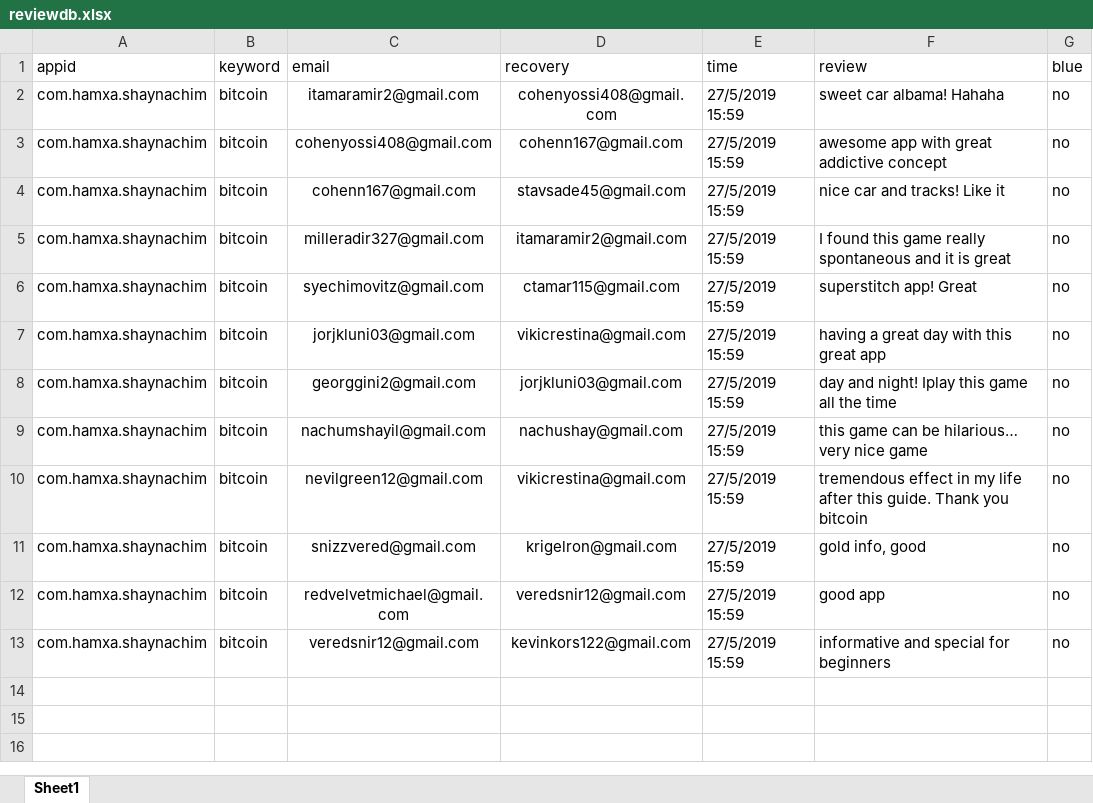
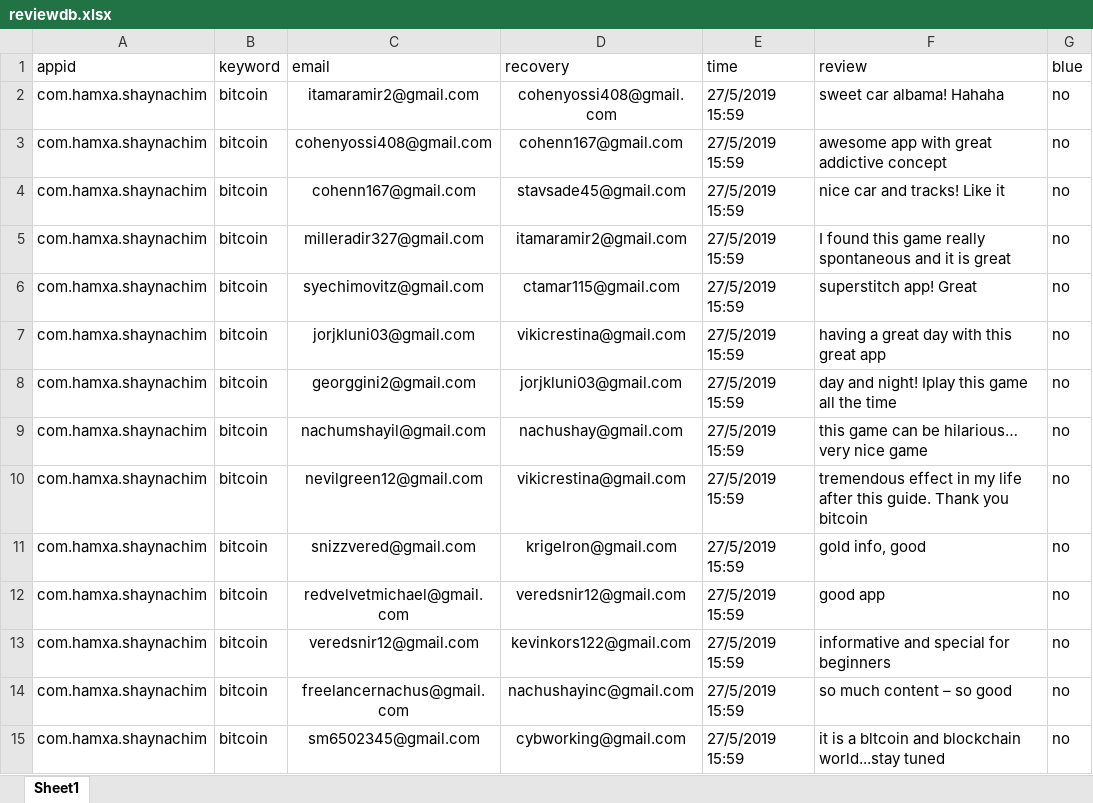
Before and after one commit to sugarderryfire/ReviewsProject, an Excel workbook: reviewdb.xlsx, sheet Sheet1, drawn as a sheet; values as stored, in another font and other column widths than the file's, no borders; the diff names each change by its address in the sheet, - before the commit and + after, or states it on an @@ line.

Commit message:
Add files via upload

```diff
--- a/reviewdb.xlsx (sheet Sheet1)
+++ b/reviewdb.xlsx (sheet Sheet1)
+row 14: com.hamxa.shaynachim | bitcoin | freelancernachus@gmail.com | nachushayinc@gmail.com | 27/5/2019 15:59 | so much content – so good | no
+row 15: com.hamxa.shaynachim | bitcoin | sm6502345@gmail.com | cybworking@gmail.com | 27/5/2019 15:59 | it is a bltcoin and blockchain world...stay tuned | no
```
